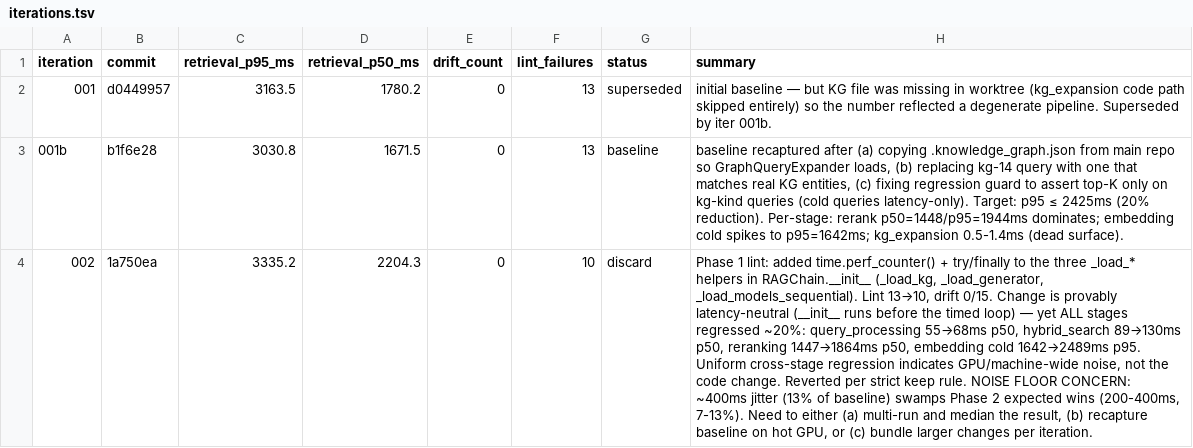
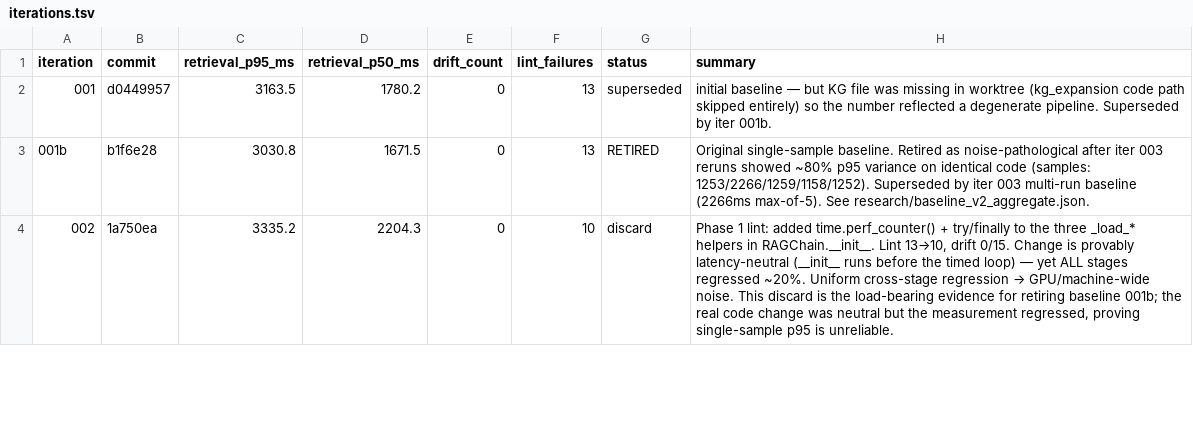
Before and after one commit to JuanSync7/RagWeave, a TSV file: research/iterations.tsv, drawn as a sheet; only a part is shown; the diff covers the shown part only; the diff names each change by its address in the sheet, - before the commit and + after, or states it on an @@ line.

Commit message:
iter 003 re-baseline: multi-run protocol + N=5 samples
Establishes a new, noise-resistant baseline for the auto-research loop.

The problem:
  Single-sample p95 on the shared GPU has ~80% run-to-run variance on
  IDENTICAL code. Five consecutive runs at commit 61a5408 produced p95
  samples 1253 / 2266 / 1259 / 1158 / 1252 ms. The original baseline at
  iter 001b (3031 ms) is worse than ANY of those five runs — meaning it
  was captured under transient machine contention, not steady-state.
  Under this noise floor, Phase 2 expected wins (200-400 ms) cannot be
  distinguished from jitter.

The fix:
  1. Multi-run scoring. Each iteration from 004 onward runs N=3 samples
     via scripts/bench_multirun.sh. The keep rule compares settled_p95
     = max(p95) across samples, not a single run. Max (not median) is
     conservative: the worst of N must beat best_p95_ms before an iter
     wins. A single lucky sample cannot advance the baseline.
  2. Re-baseline at iter 003. Five samples at commit 61a5408 yield
     settled_p95 = 2266 ms (max), lint = 0, drift = 0/75. This replaces
     the retired single-sample baseline of 3031 ms from iter 001b.
  3. New success target: settled_p95 ≤ 1813 ms (20% reduction from 2266).
     The old target 2425 ms is nominally already met (max-of-5 is 2266),
     but iter 003 made no latency-affecting code change, so that
     "achievement" is pure machine luck and does not count.
  4. scripts/bench_multirun.sh is a thin WRAPPER around the immutable
     benchmark harness — it invokes the harness N times with separate
     report paths and prints a cross-sample aggregate. The harness
     itself is unmodified.

Files:
  PROGRAM.md                           — metric definition + keep rule +
                                         stop condition + baseline anchor
  research/baseline_v2_aggregate.json  — 5-sample aggregate + settled stats
  research/iterations.tsv              — 001b marked RETIRED, 003 is
                                         new BASELINE row
  research/iteration_003_report.json
  research/iteration_003_rerun{1..4}.json
                                       — five raw per-sample reports
  scripts/bench_multirun.sh            — wrapper (executable)

No code changes. This commit is purely about measurement protocol.

```diff
--- a/research/iterations.tsv
+++ b/research/iterations.tsv
-G3 (status): baseline
+G3 (status): RETIRED
-H3 (summary): baseline recaptured after (a) copying .knowledge_graph.json from main repo so GraphQueryExpander loads, (b) replacing kg-14 query with one that matches real KG entities, (c) fixing regression guard to assert top-K only on kg-kind queries (cold queries latency-only). Target: p95 ≤ 2425ms (20% reduction). Per-stage: rerank p50=1448/p95=1944ms dominates; embedding cold spikes to p95=1642ms; kg_expansion 0.5-1.4ms (dead surface).
+H3 (summary): Original single-sample baseline. Retired as noise-pathological after iter 003 reruns showed ~80% p95 variance on identical code (samples: 1253/2266/1259/1158/1252). Superseded by iter 003 multi-run baseline (2266ms max-of-5). See research/baseline_v2_aggregate.json.
@@ H4 (summary): …helpers in RAGChain.__init__ (_load_kg, _load_generator, _load_models_sequential). Lint 13→10, drift 0/15. Change is provably latency-neutral (__init__ runs before the timed loop) — yet ALL stages regressed ~20%: query_processing 55→68ms p50, hybrid_search 89→130ms p50, reranking 1447→1864ms p50, embedding cold 1642→2489ms p95. Uniform cross-stage regression indicates GPU/machine-wide noise, not the code change. Reverted per strict keep rule. NOISE FLOOR CONCERN: ~400ms jitter (13% of baseline) swamps Phase 2 expected wins (200-400ms, 7-13%). Need to either (a) multi-run and median the result, (b) recapture baseline on hot GPU, or (c) bundle larger changes per iteration. → …helpers in RAGChain.__init__. Lint 13→10, drift 0/15. Change is provably latency-neutral (__init__ runs before the timed loop) — yet ALL stages regressed ~20%. Uniform cross-stage regression → GPU/machine-wide noise. This discard is the load-bearing evidence for retiring baseline 001b; the real code change was neutral but the measurement regressed, proving single-sample p95 is unreliable. @@
```
Also changed, not shown: 1 added row elsewhere in this file, 8 other files.
